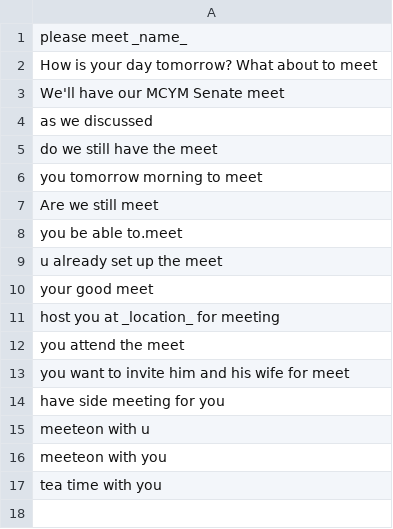
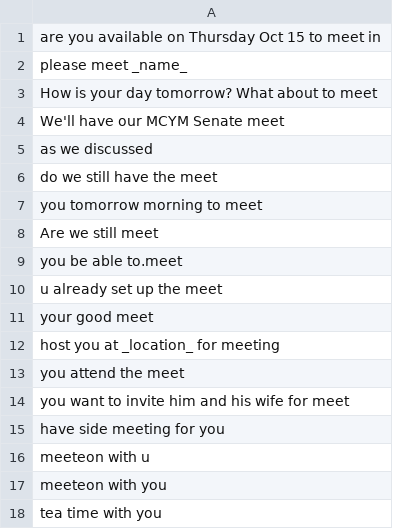
Before and after one commit to shinew13/sms_indicators_en, a CSV file: meeting_attendee_receiver_indicator.csv, drawn as a sheet.

Commit message:
Update meeting_attendee_receiver_indicator.csv

```diff
--- a/meeting_attendee_receiver_indicator.csv
+++ b/meeting_attendee_receiver_indicator.csv
@@ -1 +1,2 @@
+ are you available on Thursday Oct 15 to meet in
 please meet _name_
```
